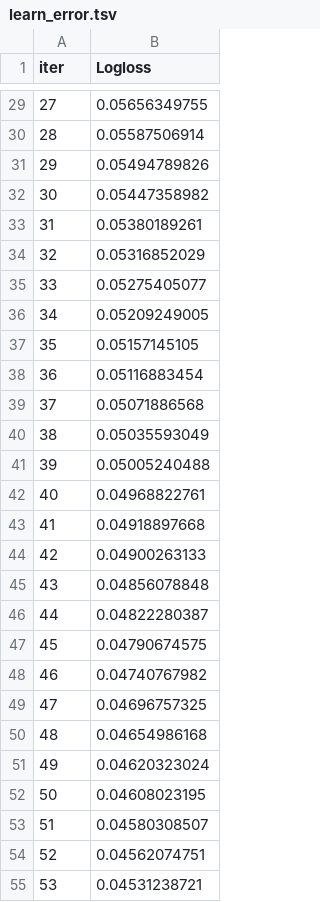
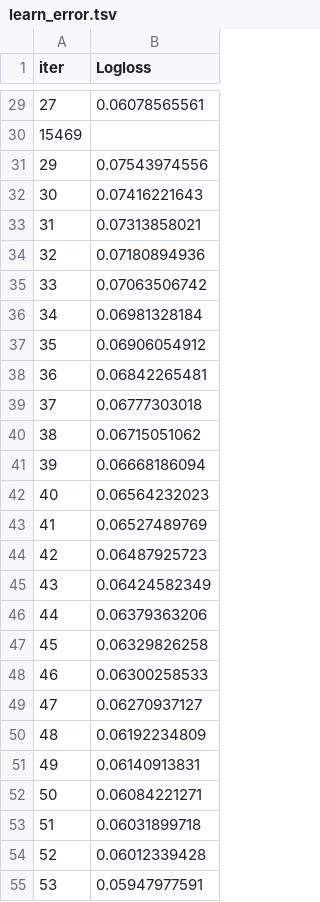
Before and after one commit to hsjfans/competition, a TSV file: feature_select/catboost_info/learn_error.tsv, drawn as a sheet; only a part is shown, gaps mark what is left out; the diff covers the shown part only; the diff names each change by its address in the sheet, - before the commit and + after, or states it on an @@ line.

```diff
--- a/feature_select/catboost_info/learn_error.tsv
+++ b/feature_select/catboost_info/learn_error.tsv
-B29 (Logloss): 0.05656349755
+B29 (Logloss): 0.06078565561
@@ column A (iter) renumbered in row 30 @@
-B30 (Logloss): 0.05587506914
+B30 (Logloss): (empty)
-B31 (Logloss): 0.05494789826
+B31 (Logloss): 0.07543974556
-B32 (Logloss): 0.05447358982
+B32 (Logloss): 0.07416221643
-B33 (Logloss): 0.05380189261
+B33 (Logloss): 0.07313858021
-B34 (Logloss): 0.05316852029
+B34 (Logloss): 0.07180894936
-B35 (Logloss): 0.05275405077
+B35 (Logloss): 0.07063506742
-B36 (Logloss): 0.05209249005
+B36 (Logloss): 0.06981328184
-B37 (Logloss): 0.05157145105
+B37 (Logloss): 0.06906054912
-B38 (Logloss): 0.05116883454
+B38 (Logloss): 0.06842265481
-B39 (Logloss): 0.05071886568
+B39 (Logloss): 0.06777303018
-B40 (Logloss): 0.05035593049
+B40 (Logloss): 0.06715051062
-B41 (Logloss): 0.05005240488
+B41 (Logloss): 0.06668186094
-B42 (Logloss): 0.04968822761
+B42 (Logloss): 0.06564232023
-B43 (Logloss): 0.04918897668
+B43 (Logloss): 0.06527489769
-B44 (Logloss): 0.04900263133
+B44 (Logloss): 0.06487925723
-B45 (Logloss): 0.04856078848
+B45 (Logloss): 0.06424582349
-B46 (Logloss): 0.04822280387
+B46 (Logloss): 0.06379363206
-B47 (Logloss): 0.04790674575
+B47 (Logloss): 0.06329826258
-B48 (Logloss): 0.04740767982
+B48 (Logloss): 0.06300258533
-B49 (Logloss): 0.04696757325
+B49 (Logloss): 0.06270937127
-B50 (Logloss): 0.04654986168
+B50 (Logloss): 0.06192234809
-B51 (Logloss): 0.04620323024
+B51 (Logloss): 0.06140913831
-B52 (Logloss): 0.04608023195
+B52 (Logloss): 0.06084221271
-B53 (Logloss): 0.04580308507
+B53 (Logloss): 0.06031899718
-B54 (Logloss): 0.04562074751
+B54 (Logloss): 0.06012339428
-B55 (Logloss): 0.04531238721
+B55 (Logloss): 0.05947977591
```
Also changed, not shown: 5 removed rows and 28 edited cells elsewhere in this file, feature_select/catboost_info/time_left.tsv, 3 other files.
